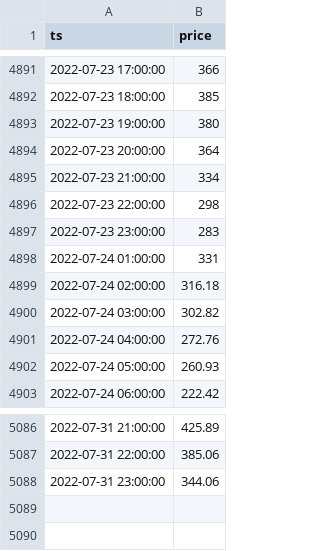
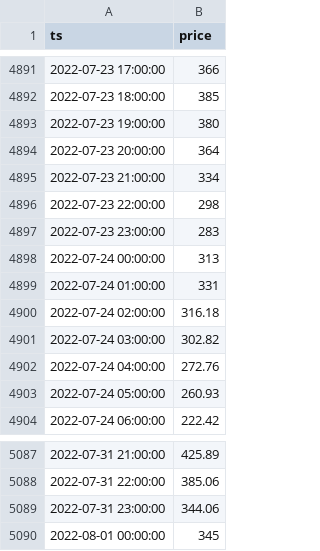
Before and after one commit to NOWUM/smartdso, a CSV file: participants/data/2022_prices.csv, drawn as a sheet; only a part is shown, gaps mark what is left out.

Commit message:
add missing price data parse dates during reading

```diff
--- a/participants/data/2022_prices.csv
+++ b/participants/data/2022_prices.csv
@@ -4897,2 +4897,3 @@
 2022-07-23 23:00:00,283
+2022-07-24 00:00:00,313
 2022-07-24 01:00:00,331
@@ -5088 +5089,2 @@
 2022-07-31 23:00:00,344.06
+2022-08-01 00:00:00,345
```
Also changed, not shown: 1 other file.
